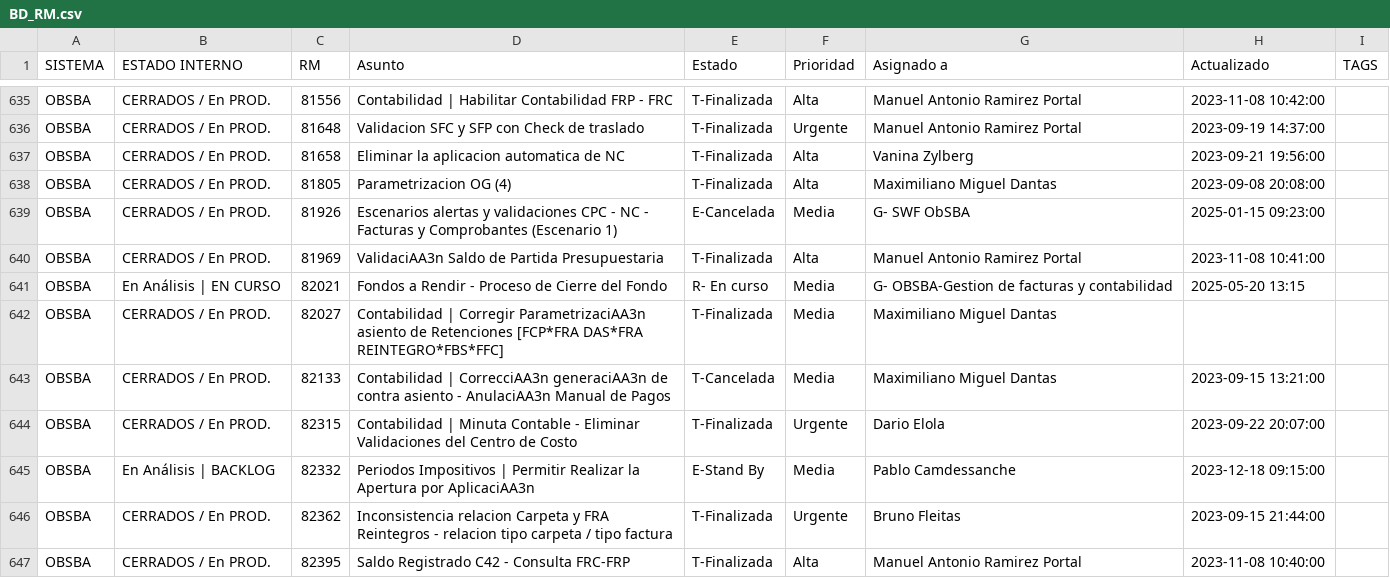
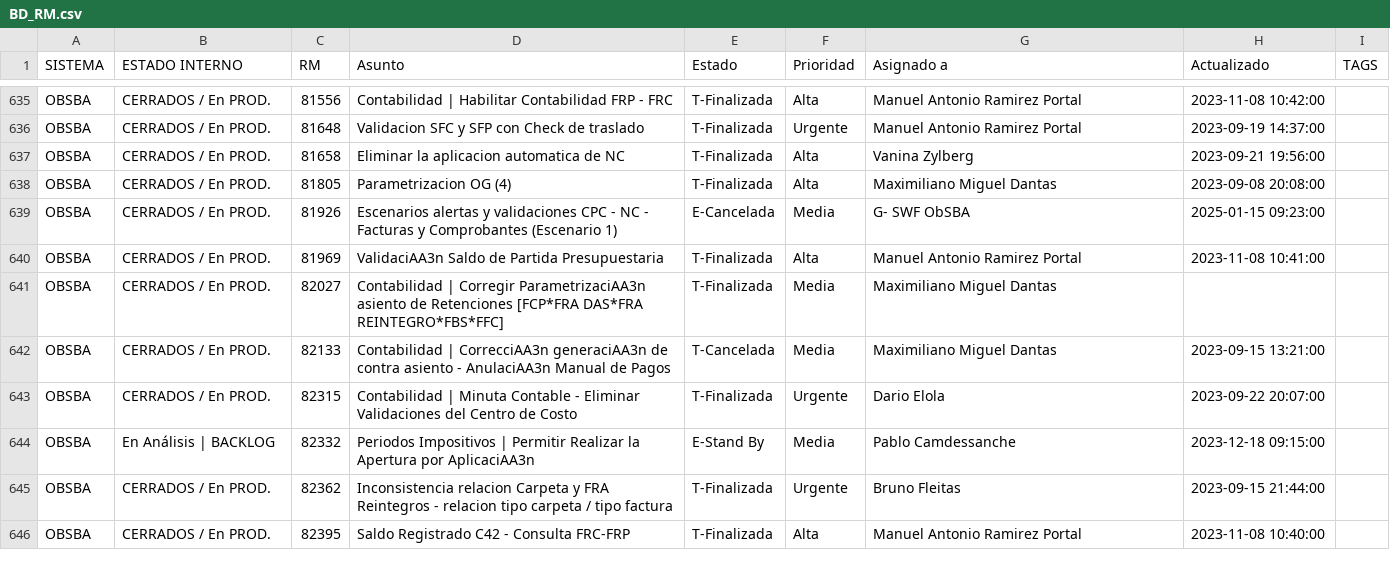
Before and after one commit to darioelola/Archivos, a CSV file: BD_RM.csv, drawn as a sheet; only a part is shown, gaps mark what is left out.

Commit message:
Update BD_RM.csv

```diff
--- a/BD_RM.csv
+++ b/BD_RM.csv
@@ -640,3 +640,2 @@ OBSBA,CERRADOS / En PROD.,81926,Escenarios alertas y validaciones CPC - NC - Fac
 OBSBA,CERRADOS / En PROD.,81969,ValidaciAA3n Saldo de Partida Presupuestaria,T-Finalizada,Alta,Manuel Antonio Ramirez Portal,2023-11-08 10:41:00,
-OBSBA,En Análisis | EN CURSO,82021,Fondos a Rendir  - Proceso de Cierre del Fondo,R- En curso,Media,G- OBSBA-Gestion de facturas y contabilidad,2025-05-20 13:15,
 OBSBA,CERRADOS / En PROD.,82027,Contabilidad | Corregir ParametrizaciAA3n asiento de Retenciones [FCP*FRA DAS*FRA REINTEGRO*FBS*FFC],T-Finalizada,Media,Maximiliano Miguel Dantas,,
```
